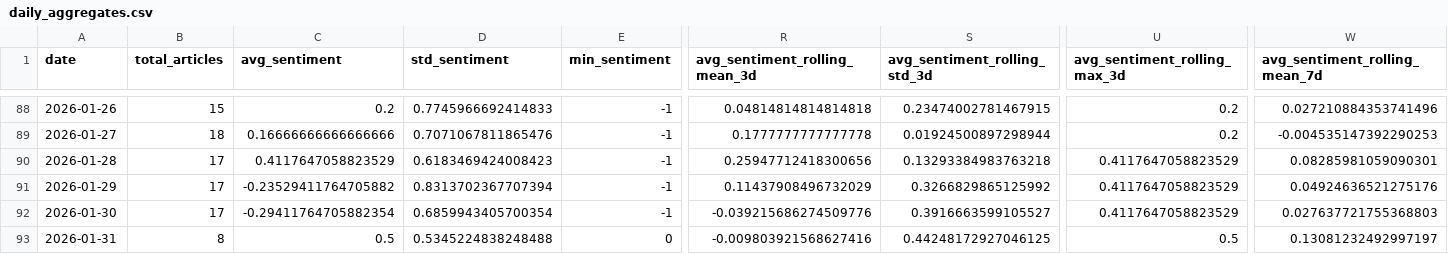
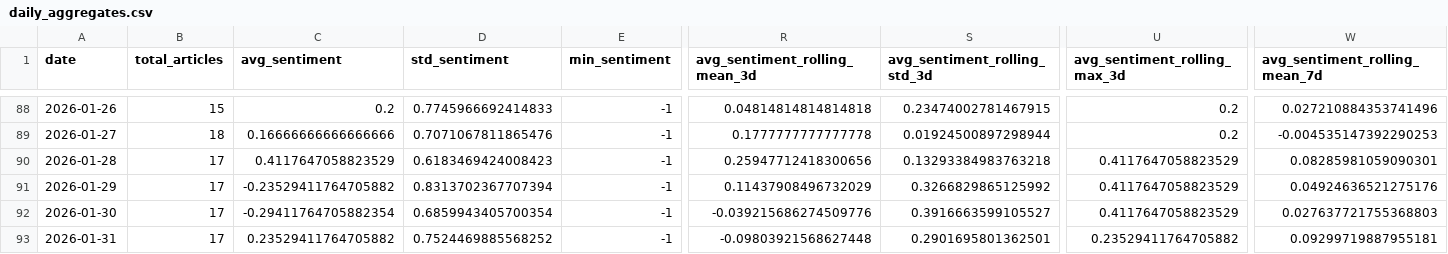
Before and after one commit to davidjosipovic/news-trend-analysis, a CSV file: data/processed/daily_aggregates.csv, drawn as a sheet; only a part is shown, gaps mark what is left out; the diff covers the shown part only; the diff names each change by its address in the sheet, - before the commit and + after, or states it on an @@ line.

```diff
--- a/data/processed/daily_aggregates.csv
+++ b/data/processed/daily_aggregates.csv
-B93 (total_articles): 8
+B93 (total_articles): 17
-C93 (avg_sentiment): 0.5
+C93 (avg_sentiment): 0.23529411764705882
-D93 (std_sentiment): 0.5345224838248488
+D93 (std_sentiment): 0.7524469885568252
-E93 (min_sentiment): 0
+E93 (min_sentiment): -1
-R93 (avg_sentiment_rolling_mean_3d): -0.009803921568627416
+R93 (avg_sentiment_rolling_mean_3d): -0.09803921568627448
-S93 (avg_sentiment_rolling_std_3d): 0.44248172927046125
+S93 (avg_sentiment_rolling_std_3d): 0.2901695801362501
-U93 (avg_sentiment_rolling_max_3d): 0.5
+U93 (avg_sentiment_rolling_max_3d): 0.23529411764705882
-W93 (avg_sentiment_rolling_mean_7d): 0.13081232492997197
+W93 (avg_sentiment_rolling_mean_7d): 0.09299719887955181
```
Also changed, not shown: 29 edited cells elsewhere in this file, 13 other files.
